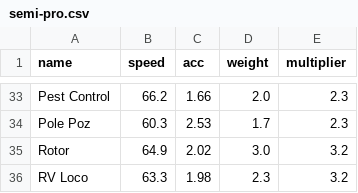
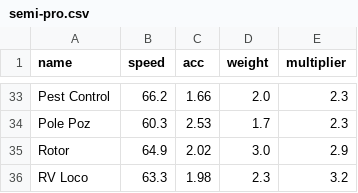
Before and after one commit to Re-Volt-America/RVA-Data, a CSV file: models/cars/semi-pro.csv, drawn as a sheet; only a part is shown, gaps mark what is left out.

Commit message:
Rotor multiplier set to 2.9

```diff
--- a/models/cars/semi-pro.csv
+++ b/models/cars/semi-pro.csv
@@ -34,3 +34,3 @@ Pest Control,66.2,1.66,2.0,2.3
 Pole Poz,60.3,2.53,1.7,2.3
-Rotor,64.9,2.02,3.0,3.2
+Rotor,64.9,2.02,3.0,2.9
 RV Loco,63.3,1.98,2.3,3.2
```
